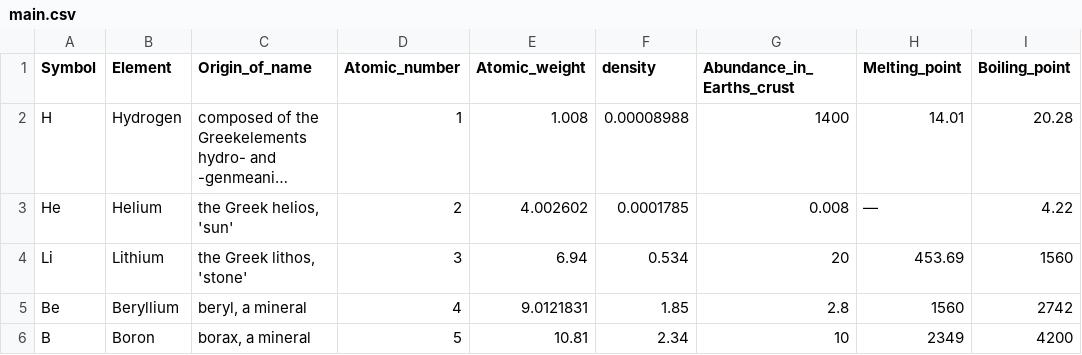
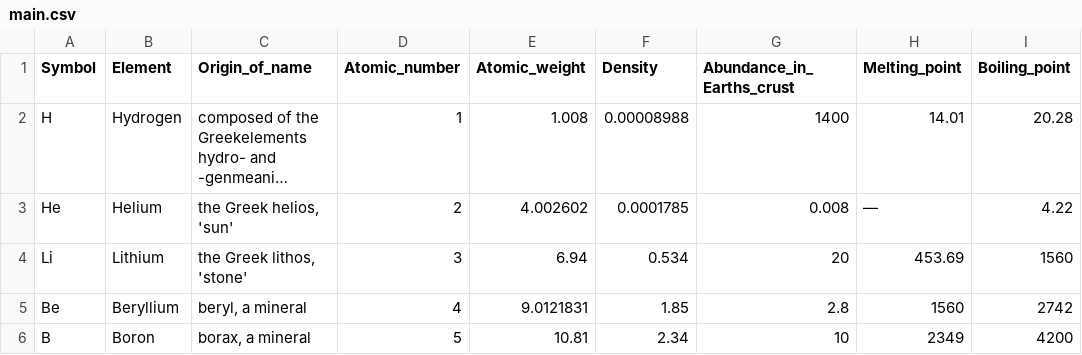
Before and after one commit to grzenkom/meetML-chatbot, a CSV file: knowledge_base/main.csv, drawn as a sheet; only a part is shown; long unchanged cells end in …; the diff names each change by its address in the sheet, - before the commit and + after, or states it on an @@ line.

Commit message:
generate answers based on knowledge base

```diff
--- a/knowledge_base/main.csv
+++ b/knowledge_base/main.csv
-F1: density
+F1: Density
```
Also changed, not shown: 3 other files.
